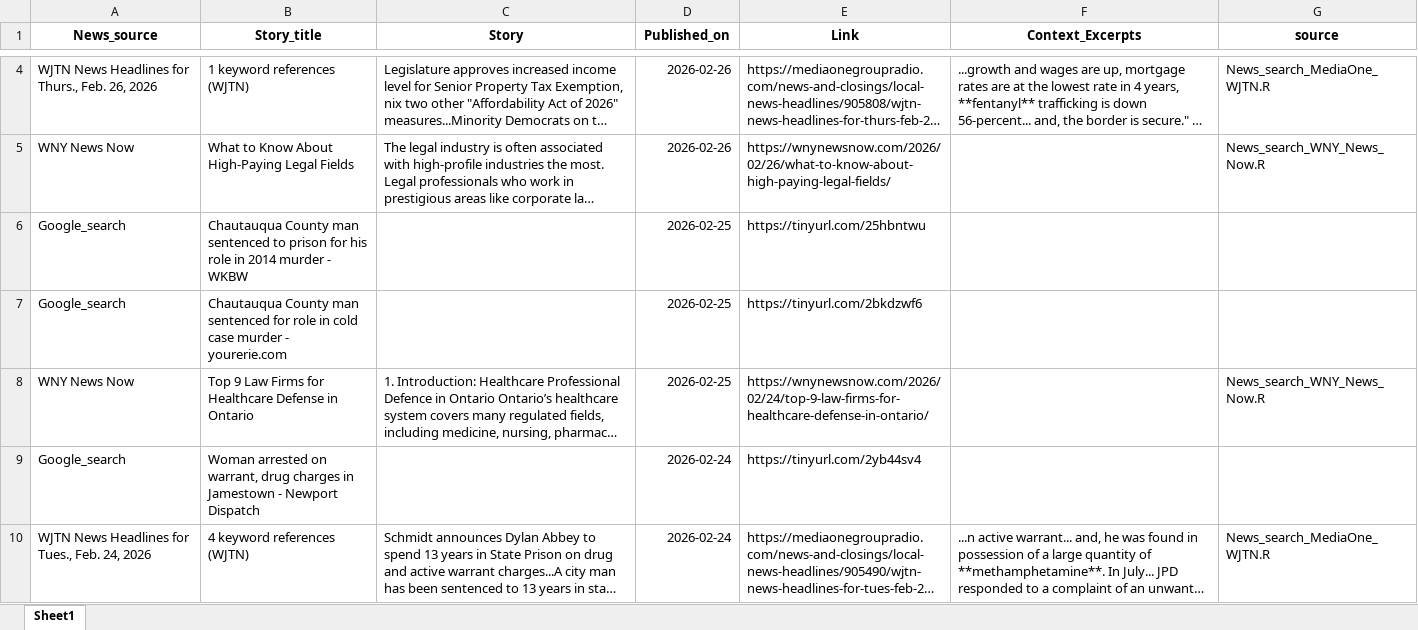
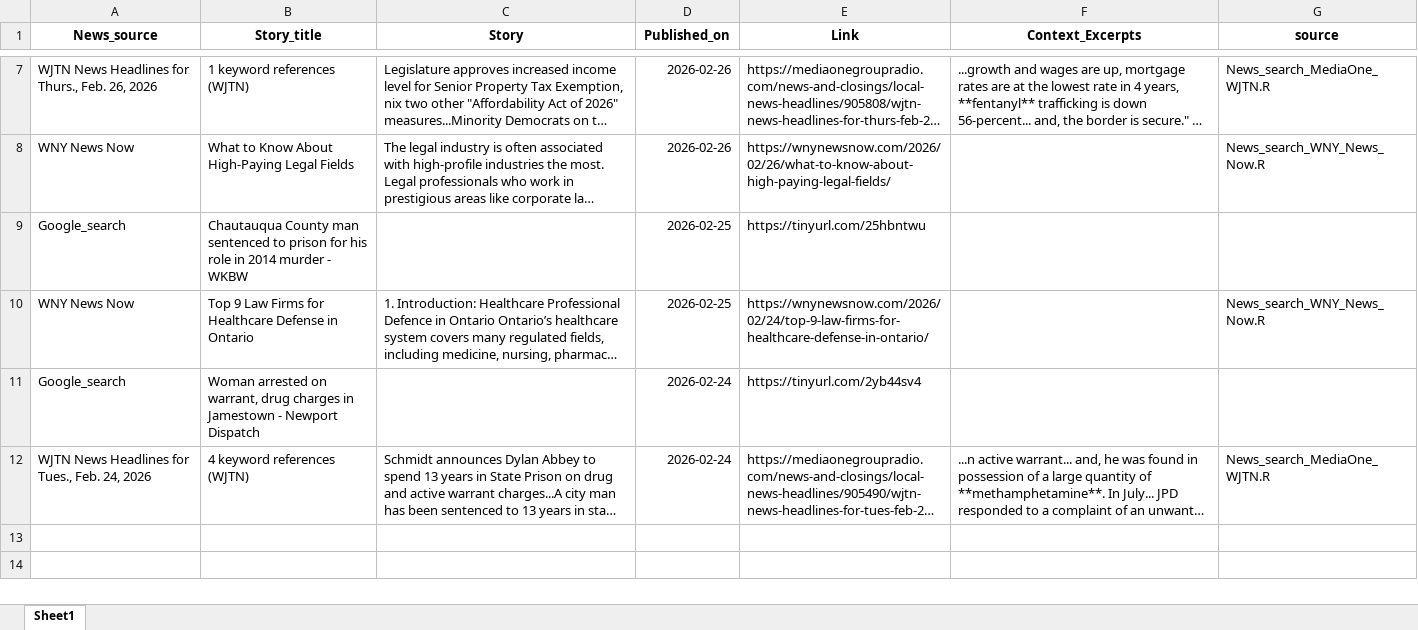
Before and after one commit to twentyandchange/CHQ_Report_W-Tba4YQG, an Excel workbook: Combined_results.xlsx, sheet Sheet1, drawn as a sheet; only a part is shown, gaps mark what is left out; long unchanged cells end in …; values as stored, in another font and other column widths than the file's, no borders; removed rows and columns are numbered as before the commit, all else as after; the diff covers the shown part only; the diff names each change by its address in the sheet, - before the commit and + after, or states it on an @@ line.

```diff
--- a/Combined_results.xlsx (sheet Sheet1)
+++ b/Combined_results.xlsx (sheet Sheet1)
-row 7: Google_search | Chautauqua County man sentenced for role in cold case murder - yourerie.com |  | 2026-02-25 | https://tinyurl.com/2bkdzwf6
```
Also changed, not shown: 3 added rows and 3 removed rows elsewhere in this sheet, 9 other files.
